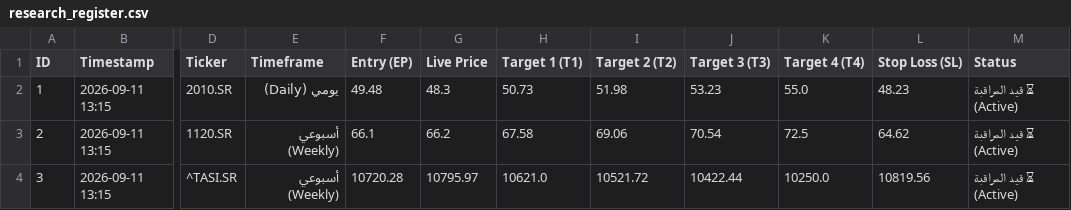
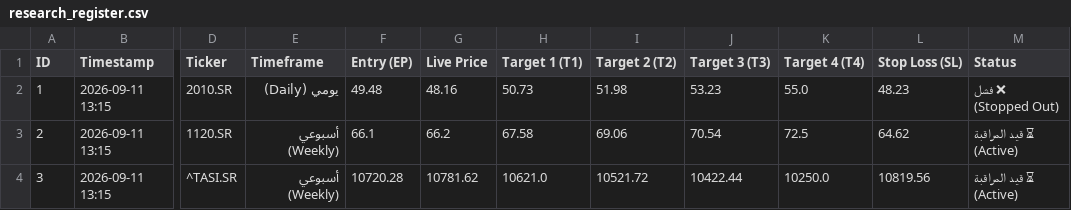
Before and after one commit to sultan2060/Study, a CSV file: research_register.csv, drawn as a sheet; only a part is shown, gaps mark what is left out; the diff names each change by its address in the sheet, - before the commit and + after, or states it on an @@ line.

Commit message:
Automated 24/7 research register synchronization [skip ci]

```diff
--- a/research_register.csv
+++ b/research_register.csv
-G2 (Live Price): 48.3
+G2 (Live Price): 48.16
-M2 (Status): ⏳ قيد المراقبة (Active)
+M2 (Status): ❌ فشل (Stopped Out)
-G4 (Live Price): 10795.97
+G4 (Live Price): 10781.62
```
